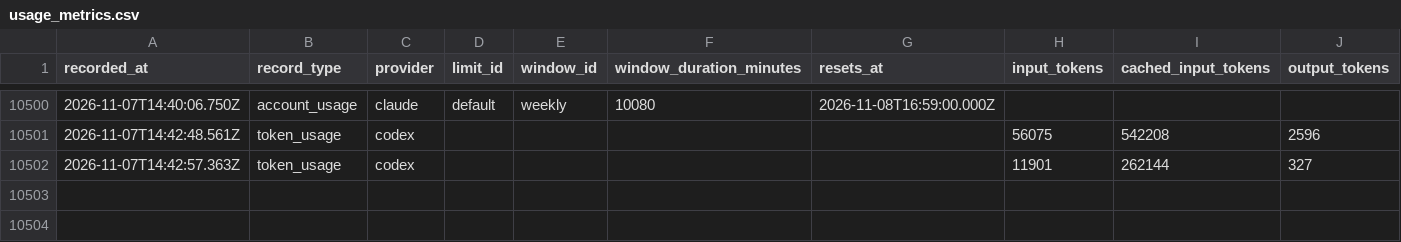
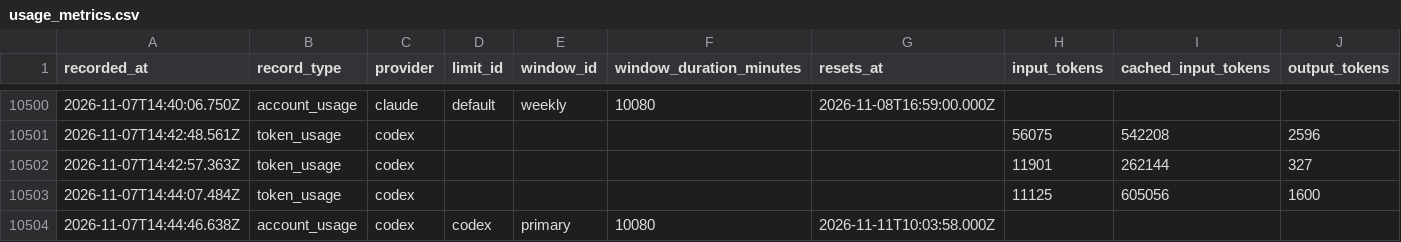
Before and after one commit to jan-bogaerts/md2, a CSV file: design/usage_metrics.csv, drawn as a sheet; only a part is shown, gaps mark what is left out; rows hold the shown columns only; the diff names each change by its address in the sheet, - before the commit and + after, or states it on an @@ line.

```diff
--- a/design/usage_metrics.csv
+++ b/design/usage_metrics.csv
+row 10503: 2026-11-07T14:44:07.484Z | token_usage | codex |  |  |  |  | 11125 | 605056 | 1600
+row 10504: 2026-11-07T14:44:46.638Z | account_usage | codex | codex | primary | 10080 | 2026-11-11T10:03:58.000Z
```
Also changed, not shown: 2 other files.
